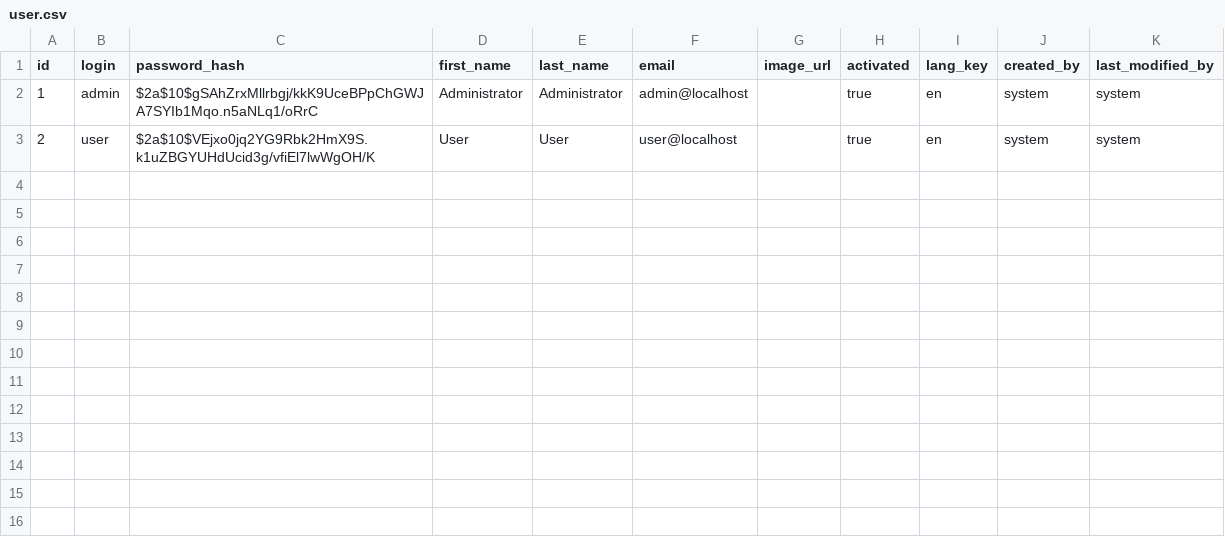
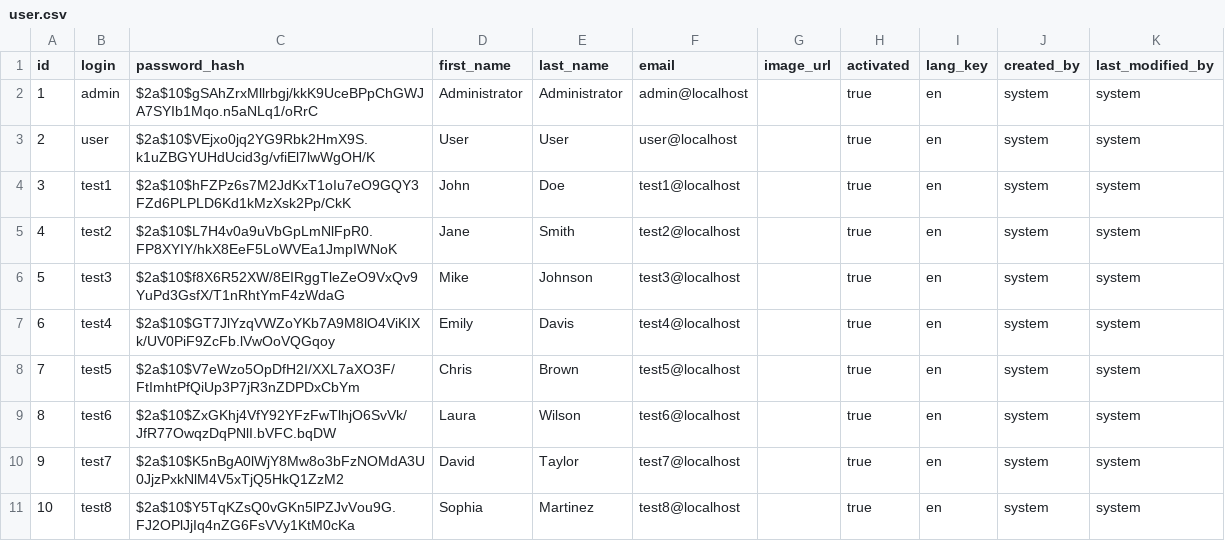
Before and after one commit to Muhammed-Nawfal/Agile-Team-Project-UniBridge, a CSV file: src/main/resources/config/liquibase/data/user.csv, drawn as a sheet.

Commit message:
update profile view for correct data

```diff
--- a/src/main/resources/config/liquibase/data/user.csv
+++ b/src/main/resources/config/liquibase/data/user.csv
@@ -3 +3,9 @@ id;login;password_hash;first_name;last_name;email;image_url;activated;lang_key;c
 2;user;$2a$10$VEjxo0jq2YG9Rbk2HmX9S.k1uZBGYUHdUcid3g/vfiEl7lwWgOH/K;User;User;user@localhost;;true;en;system;system
+3;test1;$2a$10$hFZPz6s7M2JdKxT1oIu7eO9GQY3FZd6PLPLD6Kd1kMzXsk2Pp/CkK;John;Doe;test1@localhost;;true;en;system;system
+4;test2;$2a$10$L7H4v0a9uVbGpLmNlFpR0.FP8XYIY/hkX8EeF5LoWVEa1JmpIWNoK;Jane;Smith;test2@localhost;;true;en;system;system
+5;test3;$2a$10$f8X6R52XW/8EIRggTleZeO9VxQv9YuPd3GsfX/T1nRhtYmF4zWdaG;Mike;Johnson;test3@localhost;;true;en;system;system
+6;test4;$2a$10$GT7JlYzqVWZoYKb7A9M8lO4ViKIXk/UV0PiF9ZcFb.lVwOoVQGqoy;Emily;Davis;test4@localhost;;true;en;system;system
+7;test5;$2a$10$V7eWzo5OpDfH2I/XXL7aXO3F/FtImhtPfQiUp3P7jR3nZDPDxCbYm;Chris;Brown;test5@localhost;;true;en;system;system
+8;test6;$2a$10$ZxGKhj4VfY92YFzFwTlhjO6SvVk/JfR77OwqzDqPNlI.bVFC.bqDW;Laura;Wilson;test6@localhost;;true;en;system;system
+9;test7;$2a$10$K5nBgA0lWjY8Mw8o3bFzNOMdA3U0JjzPxkNlM4V5xTjQ5HkQ1ZzM2;David;Taylor;test7@localhost;;true;en;system;system
+10;test8;$2a$10$Y5TqKZsQ0vGKn5lPZJvVou9G.FJ2OPlJjIq4nZG6FsVVy1KtM0cKa;Sophia;Martinez;test8@localhost;;true;en;system;system
```
Also changed, not shown: 10 other files.
